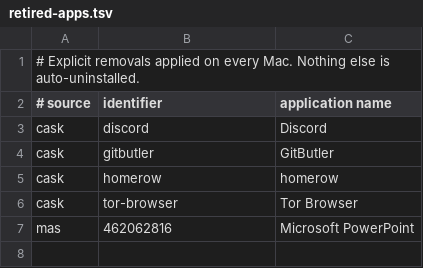
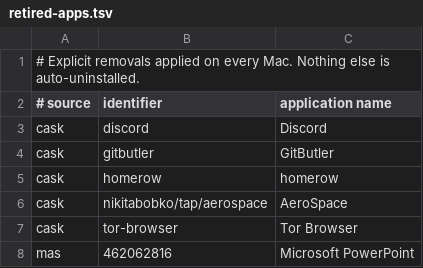
Before and after one commit to faustozamparelli/Dotfiles, a TSV file: .config/mac-setup/retired-apps.tsv, drawn as a sheet.

```diff
--- a/.config/mac-setup/retired-apps.tsv
+++ b/.config/mac-setup/retired-apps.tsv
@@ -5,2 +5,3 @@ cask	gitbutler	GitButler
 cask	homerow	homerow
+cask	nikitabobko/tap/aerospace	AeroSpace
 cask	tor-browser	Tor Browser
```
Also changed, not shown: .config/mac-setup/apps.tsv.
